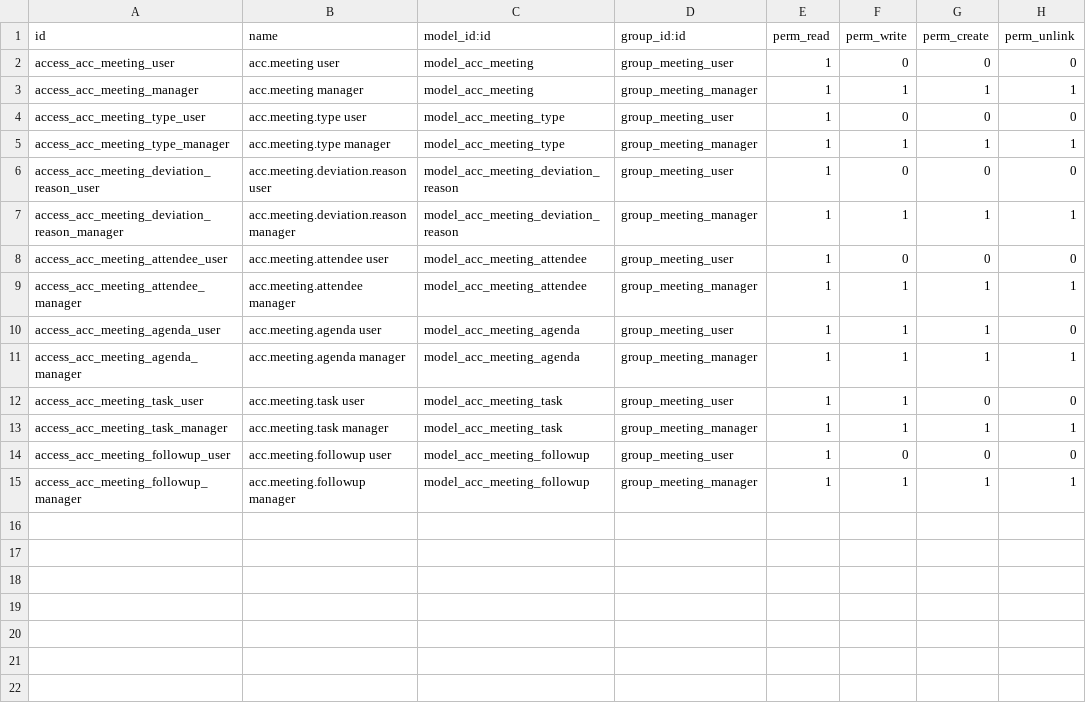
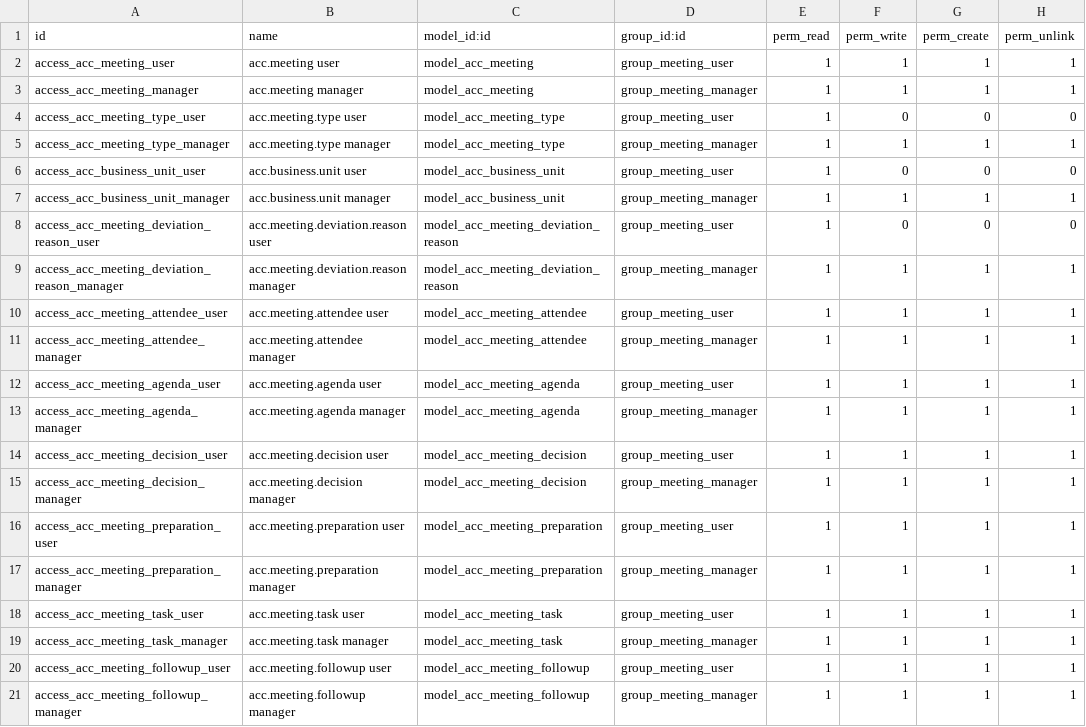
Before and after one commit to accmoh-lab/acc-moh, a CSV file: acc_meeting/security/ir.model.access.csv, drawn as a sheet.

```diff
--- a/acc_meeting/security/ir.model.access.csv
+++ b/acc_meeting/security/ir.model.access.csv
@@ -1,3 +1,3 @@
 id,name,model_id:id,group_id:id,perm_read,perm_write,perm_create,perm_unlink
-access_acc_meeting_user,acc.meeting user,model_acc_meeting,group_meeting_user,1,0,0,0
+access_acc_meeting_user,acc.meeting user,model_acc_meeting,group_meeting_user,1,1,1,1
 access_acc_meeting_manager,acc.meeting manager,model_acc_meeting,group_meeting_manager,1,1,1,1
@@ -5,11 +5,17 @@ access_acc_meeting_type_user,acc.meeting.type user,model_acc_meeting_type,group_
 access_acc_meeting_type_manager,acc.meeting.type manager,model_acc_meeting_type,group_meeting_manager,1,1,1,1
+access_acc_business_unit_user,acc.business.unit user,model_acc_business_unit,group_meeting_user,1,0,0,0
+access_acc_business_unit_manager,acc.business.unit manager,model_acc_business_unit,group_meeting_manager,1,1,1,1
 access_acc_meeting_deviation_reason_user,acc.meeting.deviation.reason user,model_acc_meeting_deviation_reason,group_meeting_user,1,0,0,0
 access_acc_meeting_deviation_reason_manager,acc.meeting.deviation.reason manager,model_acc_meeting_deviation_reason,group_meeting_manager,1,1,1,1
-access_acc_meeting_attendee_user,acc.meeting.attendee user,model_acc_meeting_attendee,group_meeting_user,1,0,0,0
+access_acc_meeting_attendee_user,acc.meeting.attendee user,model_acc_meeting_attendee,group_meeting_user,1,1,1,1
 access_acc_meeting_attendee_manager,acc.meeting.attendee manager,model_acc_meeting_attendee,group_meeting_manager,1,1,1,1
-access_acc_meeting_agenda_user,acc.meeting.agenda user,model_acc_meeting_agenda,group_meeting_user,1,1,1,0
+access_acc_meeting_agenda_user,acc.meeting.agenda user,model_acc_meeting_agenda,group_meeting_user,1,1,1,1
 access_acc_meeting_agenda_manager,acc.meeting.agenda manager,model_acc_meeting_agenda,group_meeting_manager,1,1,1,1
-access_acc_meeting_task_user,acc.meeting.task user,model_acc_meeting_task,group_meeting_user,1,1,0,0
+access_acc_meeting_decision_user,acc.meeting.decision user,model_acc_meeting_decision,group_meeting_user,1,1,1,1
+access_acc_meeting_decision_manager,acc.meeting.decision manager,model_acc_meeting_decision,group_meeting_manager,1,1,1,1
+access_acc_meeting_preparation_user,acc.meeting.preparation user,model_acc_meeting_preparation,group_meeting_user,1,1,1,1
+access_acc_meeting_preparation_manager,acc.meeting.preparation manager,model_acc_meeting_preparation,group_meeting_manager,1,1,1,1
+access_acc_meeting_task_user,acc.meeting.task user,model_acc_meeting_task,group_meeting_user,1,1,1,1
 access_acc_meeting_task_manager,acc.meeting.task manager,model_acc_meeting_task,group_meeting_manager,1,1,1,1
-access_acc_meeting_followup_user,acc.meeting.followup user,model_acc_meeting_followup,group_meeting_user,1,0,0,0
+access_acc_meeting_followup_user,acc.meeting.followup user,model_acc_meeting_followup,group_meeting_user,1,1,1,1
 access_acc_meeting_followup_manager,acc.meeting.followup manager,model_acc_meeting_followup,group_meeting_manager,1,1,1,1
```
Also changed, not shown: 22 other files.
